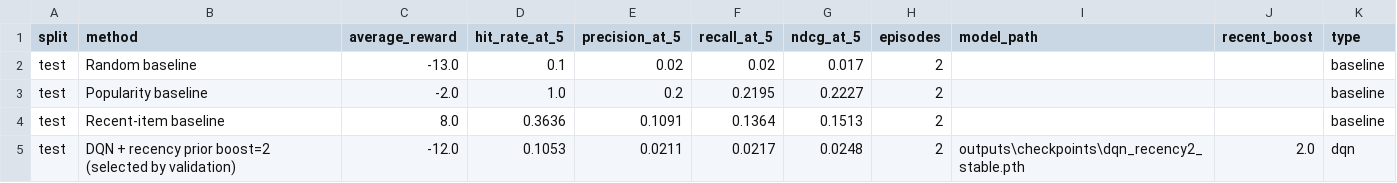
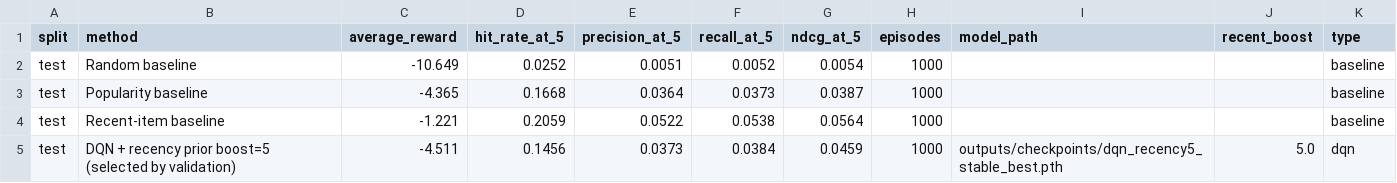
Before and after one commit to dangnguyenhoai/drl-product-recommendation, a CSV file: outputs/logs/visualization_smoke/final_test_results.csv, drawn as a sheet.

Commit message:
Update training outputs and artifacts

```diff
--- a/outputs/logs/visualization_smoke/final_test_results.csv
+++ b/outputs/logs/visualization_smoke/final_test_results.csv
@@ -1,5 +1,5 @@
 split,method,average_reward,hit_rate_at_5,precision_at_5,recall_at_5,ndcg_at_5,episodes,model_path,recent_boost,type
-test,Random baseline,-13.0,0.1,0.02,0.02,0.017,2,,,baseline
-test,Popularity baseline,-2.0,1.0,0.2,0.2195,0.2227,2,,,baseline
-test,Recent-item baseline,8.0,0.3636,0.1091,0.1364,0.1513,2,,,baseline
-test,DQN + recency prior boost=2 (selected by validation),-12.0,0.1053,0.0211,0.0217,0.0248,2,outputs\checkpoints\dqn_recency2_stable.pth,2.0,dqn
+test,Random baseline,-10.649,0.0252,0.0051,0.0052,0.0054,1000,,,baseline
+test,Popularity baseline,-4.365,0.1668,0.0364,0.0373,0.0387,1000,,,baseline
+test,Recent-item baseline,-1.221,0.2059,0.0522,0.0538,0.0564,1000,,,baseline
+test,DQN + recency prior boost=5 (selected by validation),-4.511,0.1456,0.0373,0.0384,0.0459,1000,outputs/checkpoints/dqn_recency5_stable_best.pth,5.0,dqn
```
Also changed, not shown: outputs/logs/visualization_smoke/validation_model_selection.csv, 22 other files.
